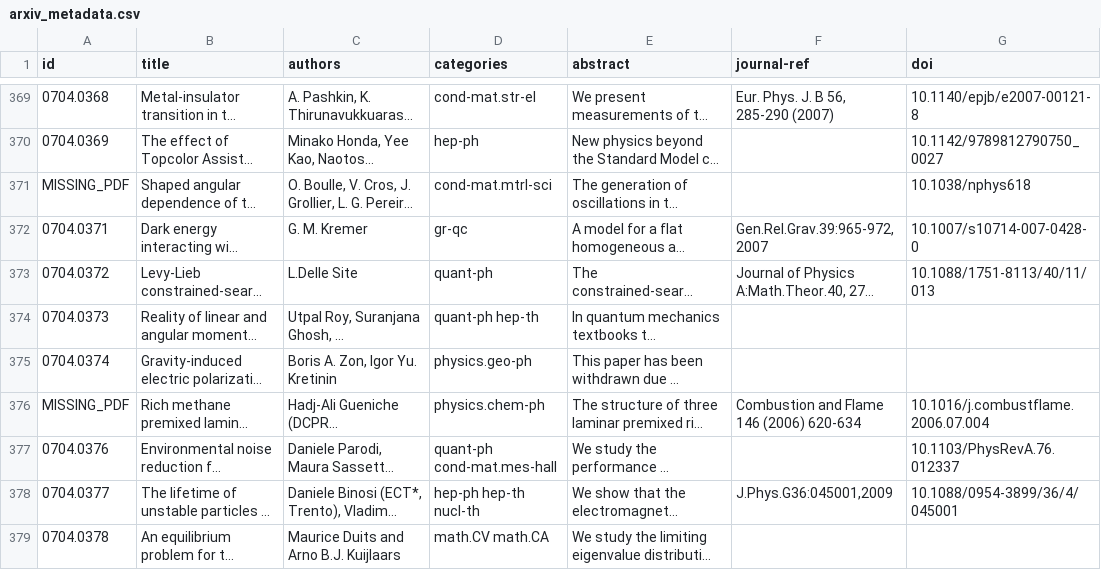
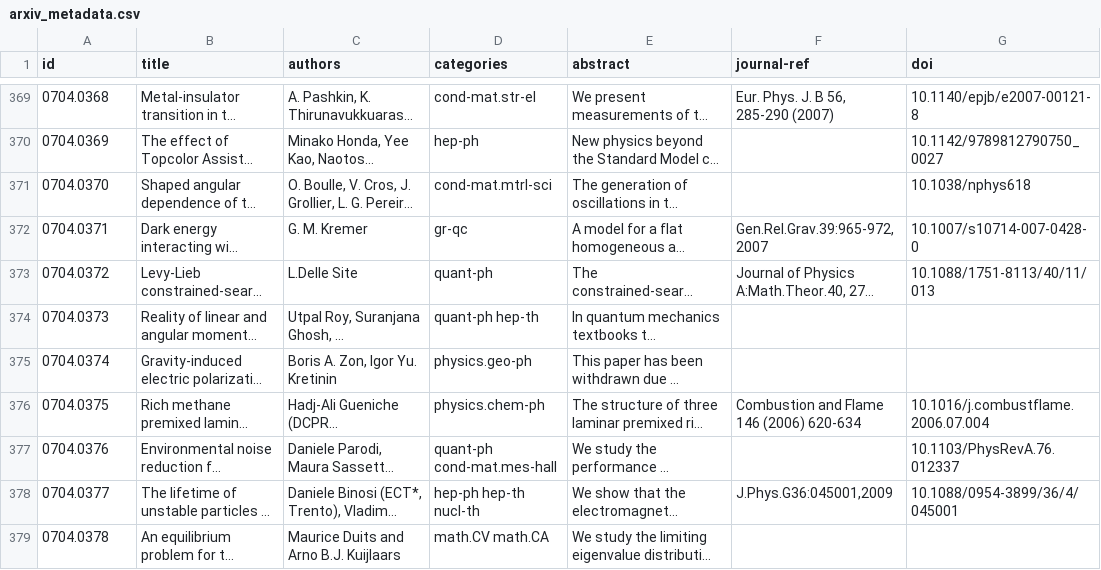
Before and after one commit to 112Nisha/BigQueryIS, a CSV file: arxiv_metadata.csv, drawn as a sheet; only a part is shown, gaps mark what is left out; long unchanged cells end in …; the diff covers the shown part only; the diff names each change by its address in the sheet, - before the commit and + after, or states it on an @@ line.

```diff
--- a/arxiv_metadata.csv
+++ b/arxiv_metadata.csv
-A371 (id): MISSING_PDF
+A371 (id): 0704.0370
-A376 (id): MISSING_PDF
+A376 (id): 0704.0375
```
Also changed, not shown: 36 edited cells elsewhere in this file, 55 other files.
